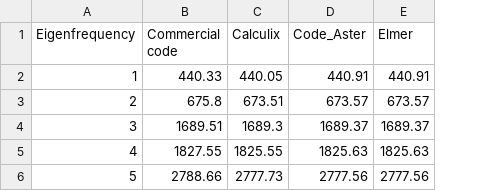
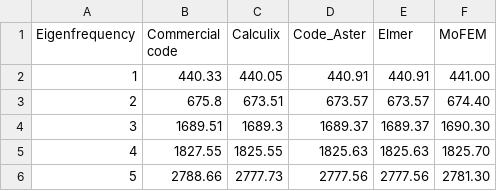
Before and after one commit to spolanski/CoFEA, a CSV file: docs/benchmarks/000-tuning-fork/results_comparison.csv, drawn as a sheet; the diff names each change by its address in the sheet, - before the commit and + after, or states it on an @@ line.

Commit message:
benchmark docs

```diff
--- a/docs/benchmarks/000-tuning-fork/results_comparison.csv
+++ b/docs/benchmarks/000-tuning-fork/results_comparison.csv
+column F (MoFEM), rows 2-6: 441.00 | 674.40 | 1690.30 | 1825.70 | 2781.30
```
Also changed, not shown: 26 other files.
